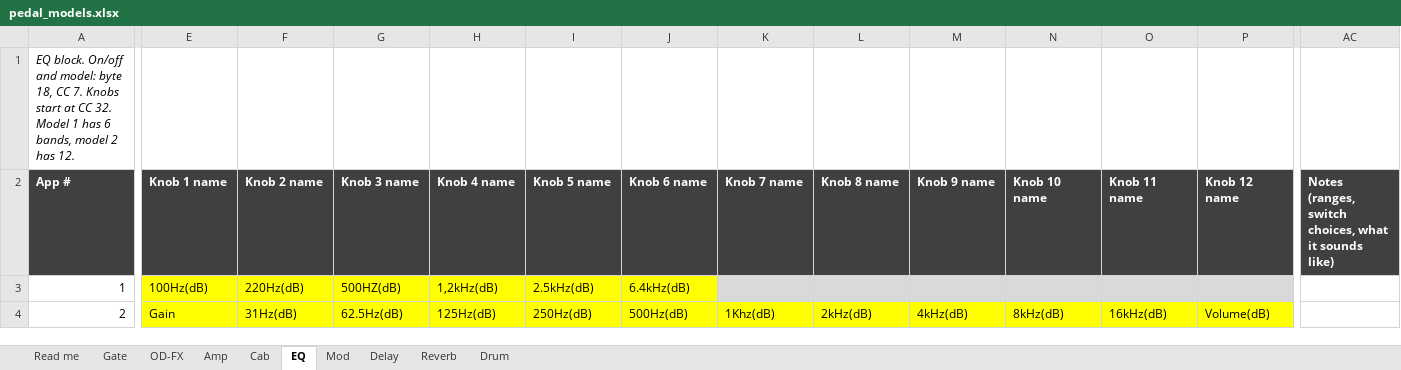
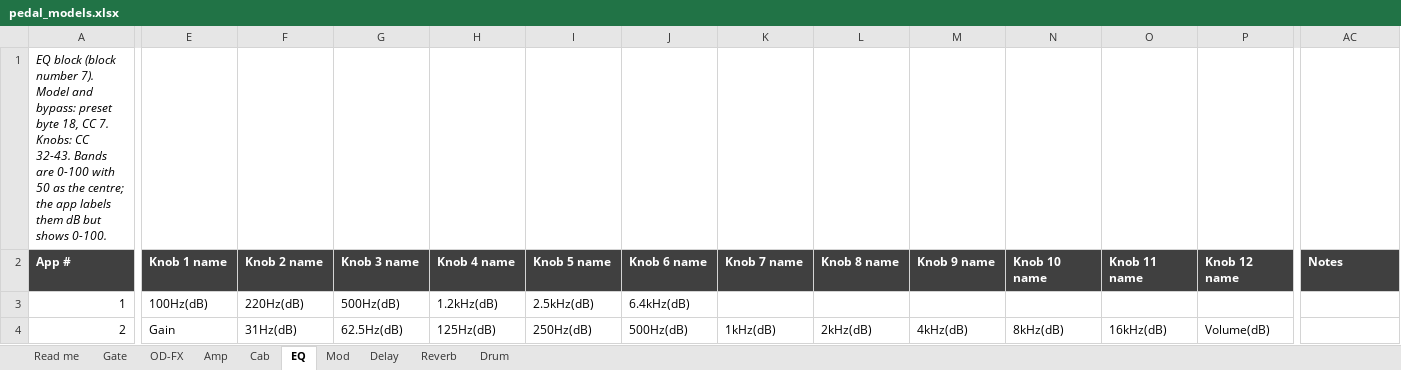
Before and after one commit to dkiesow/lekato-me05, an Excel workbook: docs/pedal_models.xlsx, sheet EQ, drawn as a sheet; only a part is shown, gaps mark what is left out; values as stored, in another font and other column widths than the file's, no borders; the diff covers the shown part only; the diff names each change by its address in the sheet, - before the commit and + after, or states it on an @@ line.

Commit message:
Model workbook: uniform formatting, corrected spellings, notes rewritten as reference; regenerate models.json

```diff
--- a/docs/pedal_models.xlsx (sheet EQ)
+++ b/docs/pedal_models.xlsx (sheet EQ)
-A1 (App #): EQ block. On/off and model: byte 18, CC 7. Knobs start at CC 32. Model 1 has 6 bands, model 2 has 12.
+A1 (App #): EQ block (block number 7). Model and bypass: preset byte 18, CC 7. Knobs: CC 32-43. Bands are 0-100 with 50 as the centre; the app labels them dB but shows 0-100.
-AC2: Notes (ranges, switch choices, what it sounds like)
+AC2: Notes
-E3:J3 fill: #FFFF00
+E3:J3 fill: none
-G3 (Knob 3 name): 500HZ(dB)
+G3 (Knob 3 name): 500Hz(dB)
-H3 (Knob 4 name): 1,2kHz(dB)
+H3 (Knob 4 name): 1.2kHz(dB)
-K3:P3 fill: #D9D9D9
+K3:P3 fill: none
-E4:P4 fill: #FFFF00
+E4:P4 fill: none
-K4 (Knob 7 name): 1Khz(dB)
+K4 (Knob 7 name): 1kHz(dB)
```
Also changed, not shown: cell formats elsewhere in this sheet, sheet Cab, sheet Amp, sheet Drum, sheet Read me, sheet Delay, sheet Mod, 3 more sheets, 2 other files.
